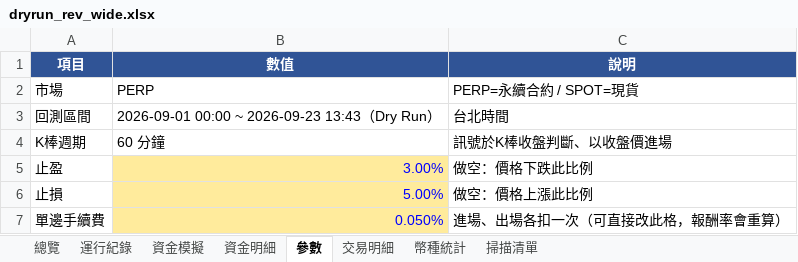
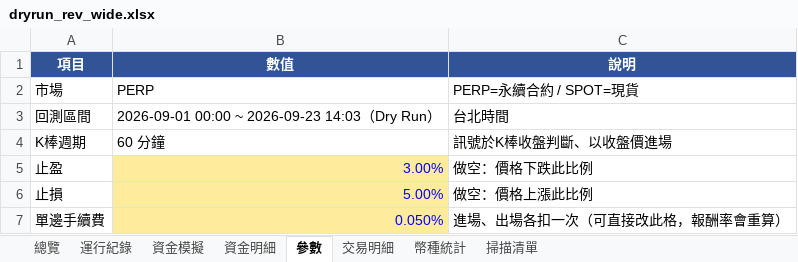
Before and after one commit to timzen43210/Crypto_Trader, an Excel workbook: output/dryrun_rev_wide.xlsx, sheet 參數, drawn as a sheet; only a part is shown; values as stored, in another font and other column widths than the file's, no borders; the diff names each change by its address in the sheet, - before the commit and + after, or states it on an @@ line.

```diff
--- a/output/dryrun_rev_wide.xlsx (sheet 參數)
+++ b/output/dryrun_rev_wide.xlsx (sheet 參數)
-B3 (數值): 2026-09-01 00:00 ~ 2026-09-23 13:43（Dry Run）
+B3 (數值): 2026-09-01 00:00 ~ 2026-09-23 14:03（Dry Run）
```
Also changed, not shown: sheet 運行紀錄, sheet 交易明細, sheet 總覽, output/dryrun_rev.xlsx, output/dryrun_s4.xlsx, 3 other files.
